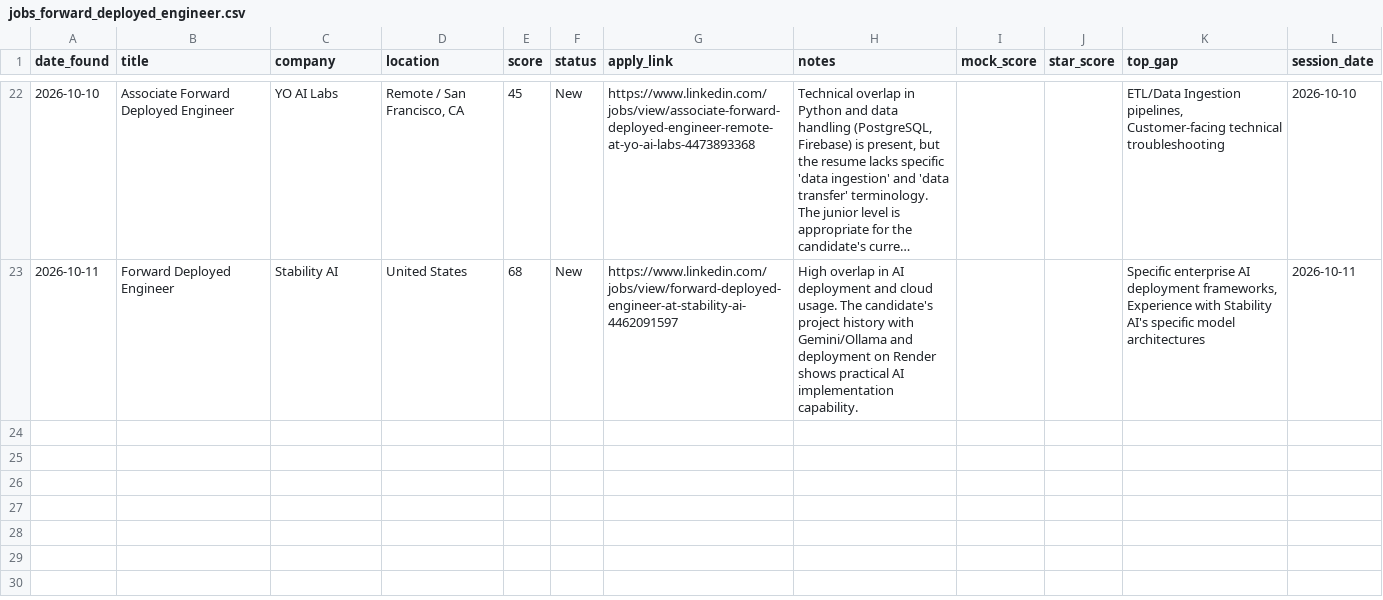
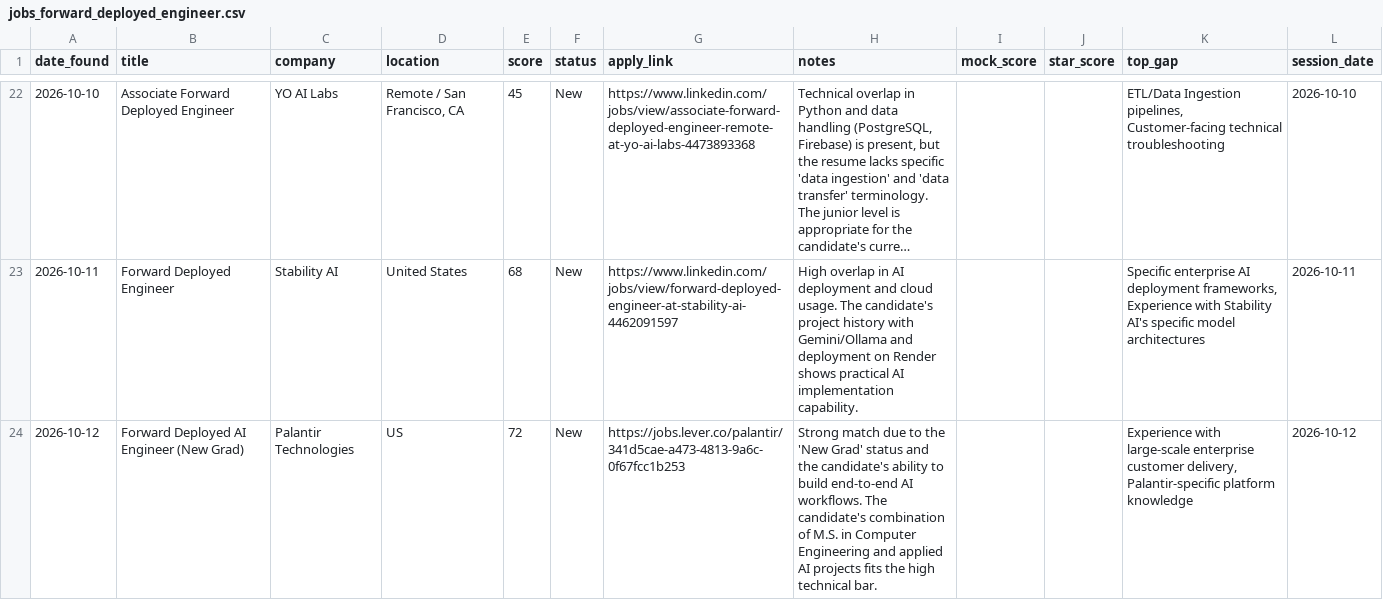
Before and after one commit to muraliikrishnant/EntryWay-AI, a CSV file: site/data/jobs_forward_deployed_engineer.csv, drawn as a sheet; only a part is shown, gaps mark what is left out; long unchanged cells end in ….

```diff
--- a/site/data/jobs_forward_deployed_engineer.csv
+++ b/site/data/jobs_forward_deployed_engineer.csv
@@ -23 +23,2 @@ date_found,title,company,location,score,status,apply_link,notes,mock_score,star_
 2026-10-11,Forward Deployed Engineer,Stability AI,United States,68,New,https://www.linkedin.com/jobs/view/forward-deployed-engineer-at-stability-ai-4462091597,High overlap in AI deployment and cloud usage. The candidate's project history with Gemini/Ollama and deployment on Render shows practical AI implementation capability.,,,"Specific enterprise AI deployment frameworks, Experience with Stability AI's specific model architectures",2026-10-11
+2026-10-12,Forward Deployed AI Engineer (New Grad),Palantir Technologies,US,72,New,https://jobs.lever.co/palantir/341d5cae-a473-4813-9a6c-0f67fcc1b253,Strong match due to the 'New Grad' status and the candidate's ability to build end-to-end AI workflows. The candidate's combination of M.S. in Computer Engineering and applied AI projects fits the high technical bar.,,,"Experience with large-scale enterprise customer delivery, Palantir-specific platform knowledge",2026-10-12
```
Also changed, not shown: site/data/jobs_ai_engineer.csv.
